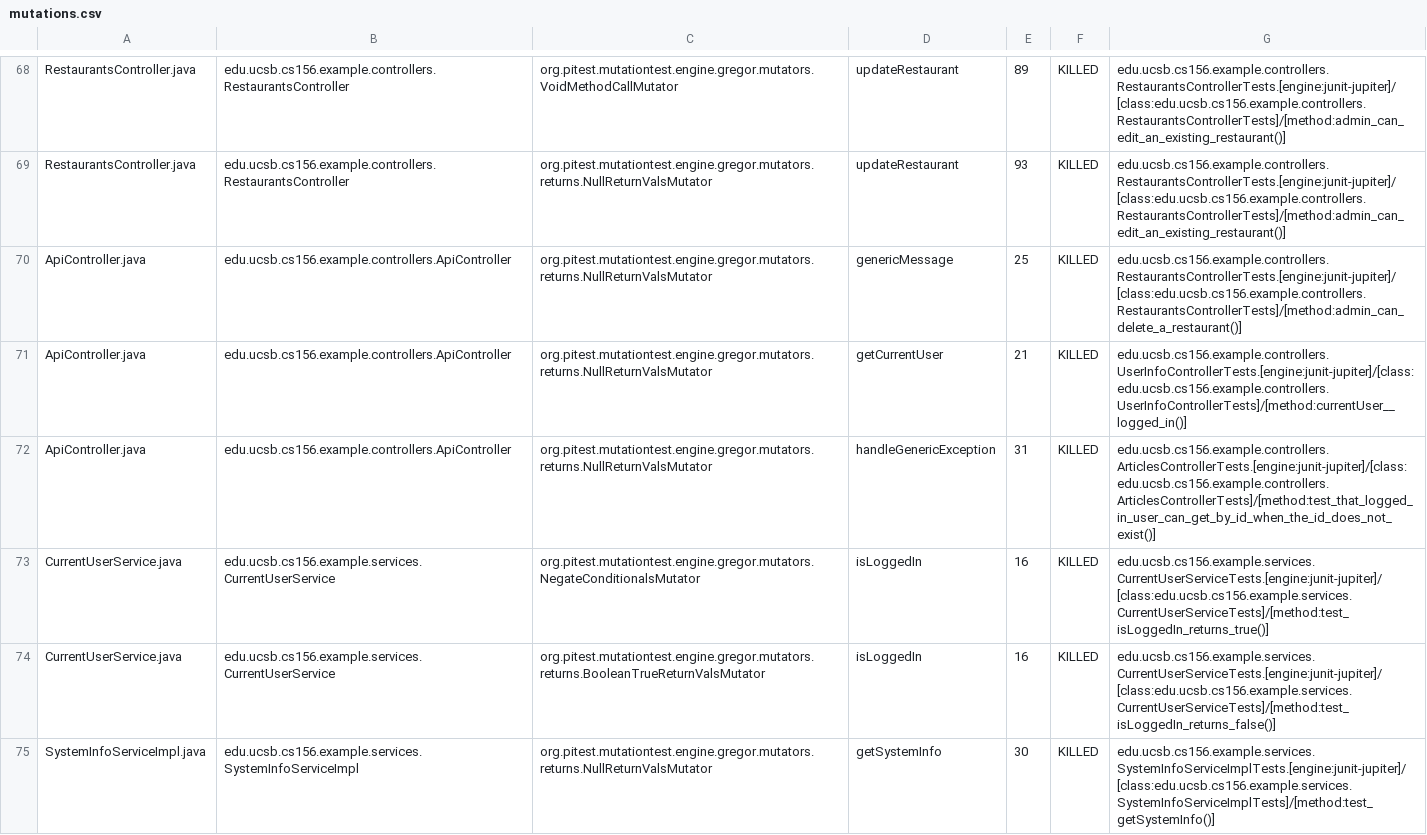
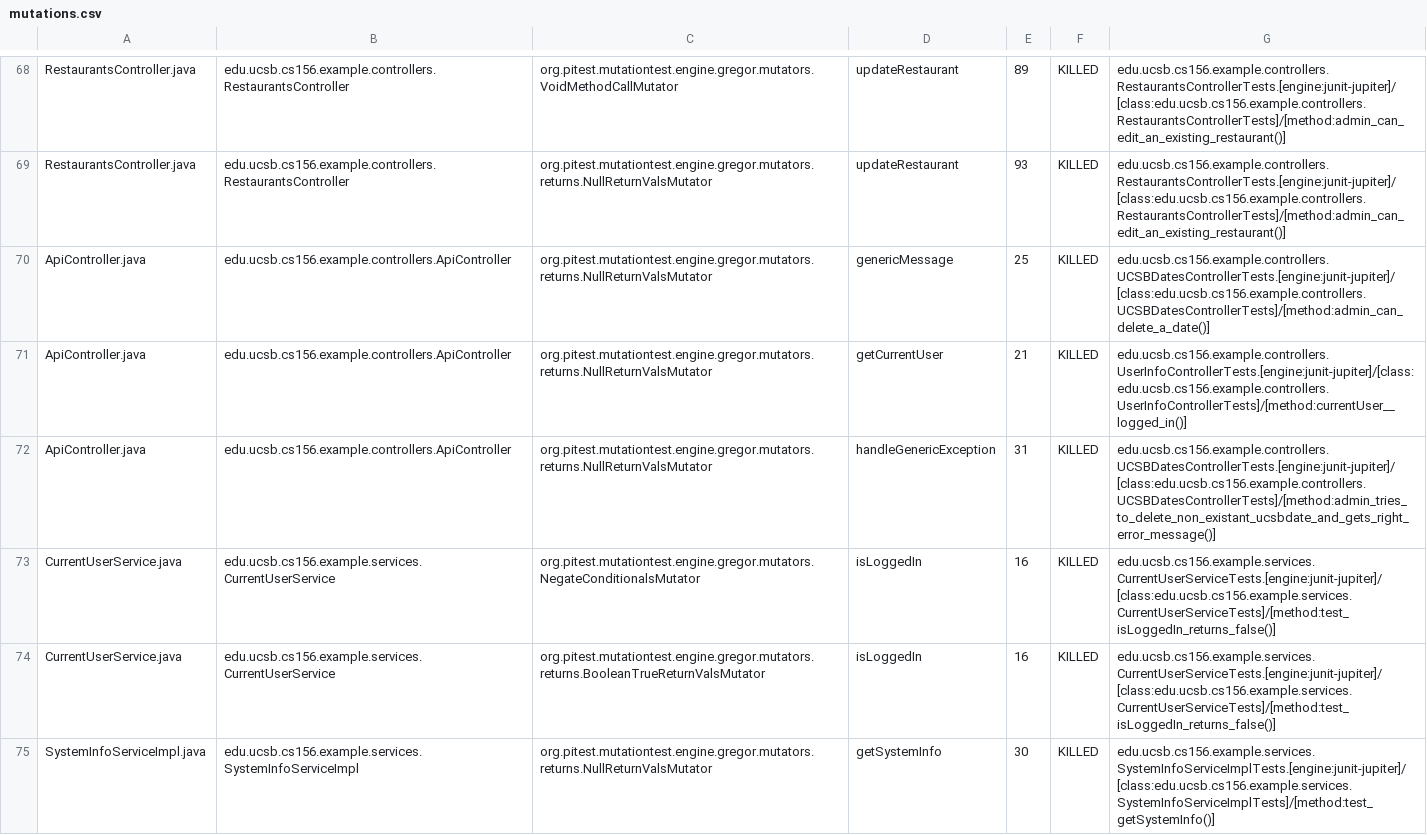
Before and after one commit to ucsb-cs156-f23/team03-f23-5pm-1, a CSV file: prs/64/pitest/mutations.csv, drawn as a sheet; only a part is shown, gaps mark what is left out.

Commit message:
Deploying to gh-pages from @ ucsb-cs156-f23/team03-f23-5pm-1@03dd0139c3cd4556539f96ac8fad977ec5f08eea 🚀

```diff
--- a/prs/64/pitest/mutations.csv
+++ b/prs/64/pitest/mutations.csv
@@ -69,6 +69,6 @@ RestaurantsController.java,edu.ucsb.cs156.example.controllers.RestaurantsControl
 RestaurantsController.java,edu.ucsb.cs156.example.controllers.RestaurantsController,org.pitest.mutationtest.engine.gregor.mutators.returns.NullReturnValsMutator,updateRestaurant,93,KILLED,edu.ucsb.cs156.example.controllers.RestaurantsControllerTests.[engine:junit-jupiter]/[class:edu.ucsb.cs156.example.controllers.RestaurantsControllerTests]/[method:admin_can_edit_an_existing_restaurant()]
-ApiController.java,edu.ucsb.cs156.example.controllers.ApiController,org.pitest.mutationtest.engine.gregor.mutators.returns.NullReturnValsMutator,genericMessage,25,KILLED,edu.ucsb.cs156.example.controllers.RestaurantsControllerTests.[engine:junit-jupiter]/[class:edu.ucsb.cs156.example.controllers.RestaurantsControllerTests]/[method:admin_can_delete_a_restaurant()]
+ApiController.java,edu.ucsb.cs156.example.controllers.ApiController,org.pitest.mutationtest.engine.gregor.mutators.returns.NullReturnValsMutator,genericMessage,25,KILLED,edu.ucsb.cs156.example.controllers.UCSBDatesControllerTests.[engine:junit-jupiter]/[class:edu.ucsb.cs156.example.controllers.UCSBDatesControllerTests]/[method:admin_can_delete_a_date()]
 ApiController.java,edu.ucsb.cs156.example.controllers.ApiController,org.pitest.mutationtest.engine.gregor.mutators.returns.NullReturnValsMutator,getCurrentUser,21,KILLED,edu.ucsb.cs156.example.controllers.UserInfoControllerTests.[engine:junit-jupiter]/[class:edu.ucsb.cs156.example.controllers.UserInfoControllerTests]/[method:currentUser__logged_in()]
-ApiController.java,edu.ucsb.cs156.example.controllers.ApiController,org.pitest.mutationtest.engine.gregor.mutators.returns.NullReturnValsMutator,handleGenericException,31,KILLED,edu.ucsb.cs156.example.controllers.ArticlesControllerTests.[engine:junit-jupiter]/[class:edu.ucsb.cs156.example.controllers.ArticlesControllerTests]/[method:test_that_logged_in_user_can_get_by_id_when_the_id_does_not_exist()]
-CurrentUserService.java,edu.ucsb.cs156.example.services.CurrentUserService,org.pitest.mutationtest.engine.gregor.mutators.NegateConditionalsMutator,isLoggedIn,16,KILLED,edu.ucsb.cs156.example.services.CurrentUserServiceTests.[engine:junit-jupiter]/[class:edu.ucsb.cs156.example.services.CurrentUserServiceTests]/[method:test_isLoggedIn_returns_true()]
+ApiController.java,edu.ucsb.cs156.example.controllers.ApiController,org.pitest.mutationtest.engine.gregor.mutators.returns.NullReturnValsMutator,handleGenericException,31,KILLED,edu.ucsb.cs156.example.controllers.UCSBDatesControllerTests.[engine:junit-jupiter]/[class:edu.ucsb.cs156.example.controllers.UCSBDatesControllerTests]/[method:admin_tries_to_delete_non_existant_ucsbdate_and_gets_right_error_message()]
+CurrentUserService.java,edu.ucsb.cs156.example.services.CurrentUserService,org.pitest.mutationtest.engine.gregor.mutators.NegateConditionalsMutator,isLoggedIn,16,KILLED,edu.ucsb.cs156.example.services.CurrentUserServiceTests.[engine:junit-jupiter]/[class:edu.ucsb.cs156.example.services.CurrentUserServiceTests]/[method:test_isLoggedIn_returns_false()]
 CurrentUserService.java,edu.ucsb.cs156.example.services.CurrentUserService,org.pitest.mutationtest.engine.gregor.mutators.returns.BooleanTrueReturnValsMutator,isLoggedIn,16,KILLED,edu.ucsb.cs156.example.services.CurrentUserServiceTests.[engine:junit-jupiter]/[class:edu.ucsb.cs156.example.services.CurrentUserServiceTests]/[method:test_isLoggedIn_returns_false()]
```
Also changed, not shown: 13 other files.
